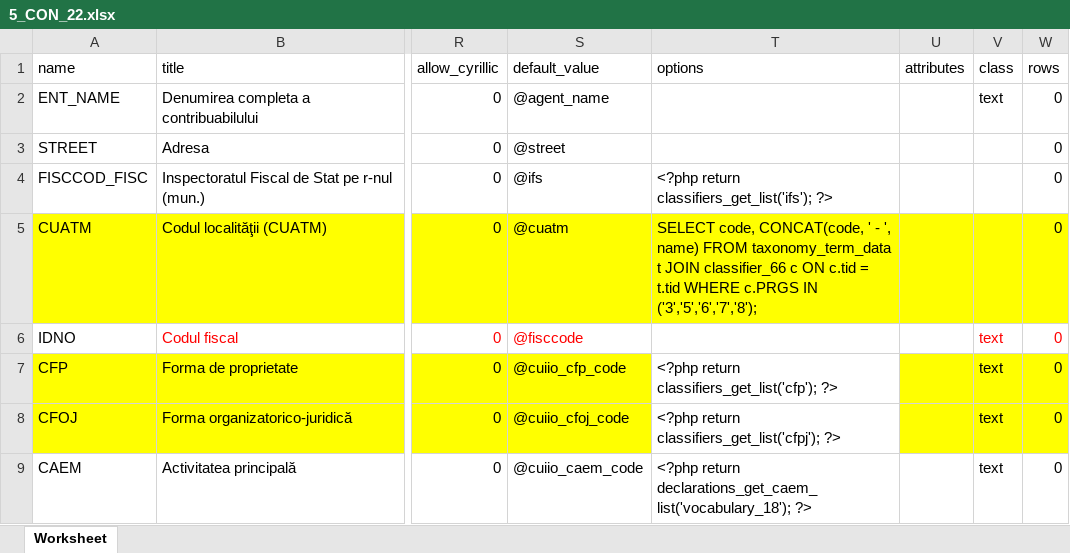
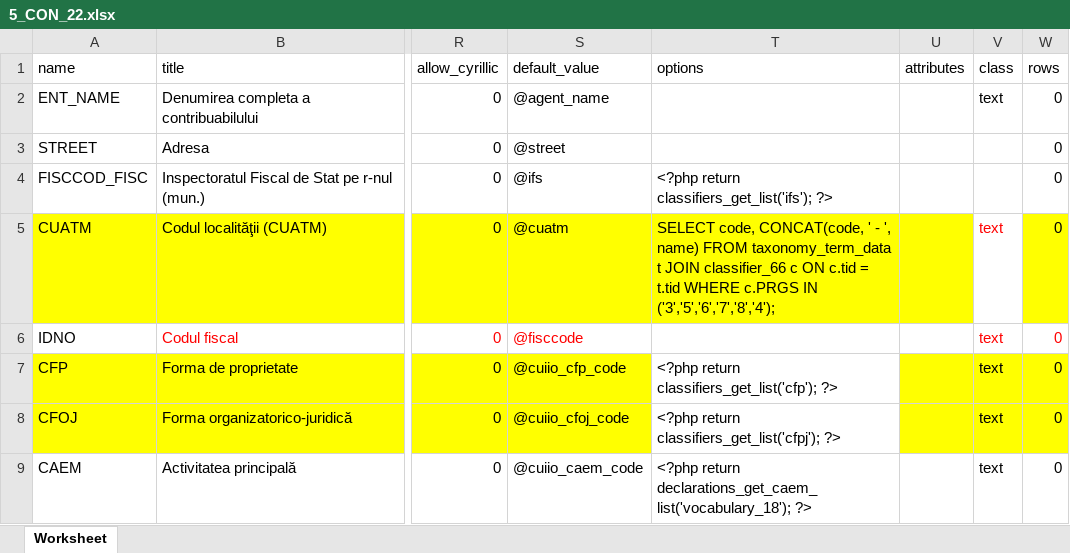
Before and after one commit to androidacvtivity/18, an Excel workbook: 5-con_22/5_CON_22.xlsx, sheet Worksheet, drawn as a sheet; only a part is shown, gaps mark what is left out; values as stored, in another font and other column widths than the file's, no borders; the diff names each change by its address in the sheet, - before the commit and + after, or states it on an @@ line.

```diff
--- a/5-con_22/5_CON_22.xlsx (sheet Worksheet)
+++ b/5-con_22/5_CON_22.xlsx (sheet Worksheet)
-T5 (options): …c.PRGS IN ('3','5','6','7','8');
+T5 (options): …c.PRGS IN ('3','5','6','7','8','4');
-V5 (class): (empty)
+V5 (class): text
-V5 fill: #FFFF00
+V5 fill: none
```
Also changed, not shown: 1 other file.
